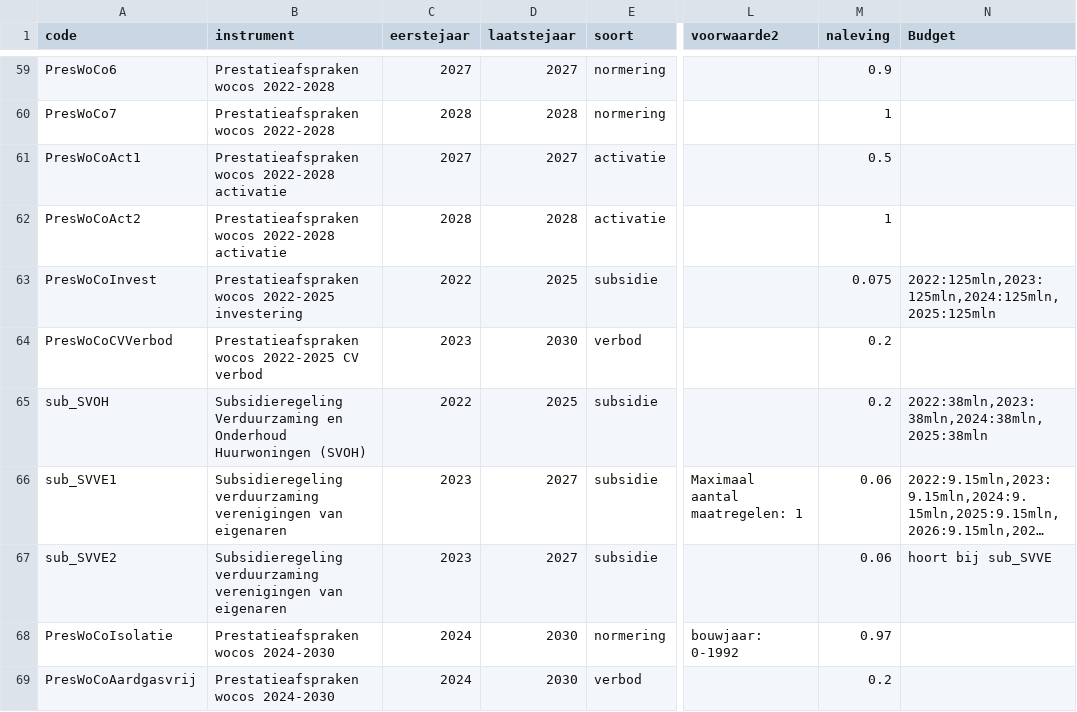
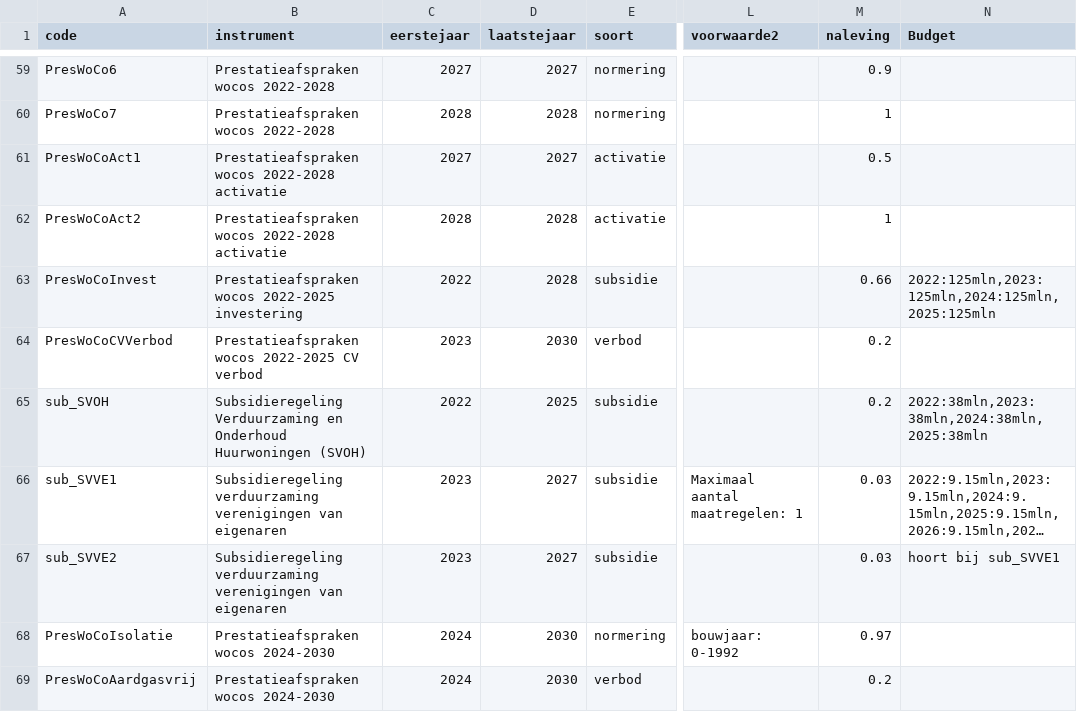
Before and after one commit to pbl-nl/model-hestia-public, a CSV file: Runs/Beleid_KEV24_V.csv, drawn as a sheet; only a part is shown, gaps mark what is left out; long unchanged cells end in …; the diff names each change by its address in the sheet, - before the commit and + after, or states it on an @@ line.

```diff
--- a/Runs/Beleid_KEV24_V.csv
+++ b/Runs/Beleid_KEV24_V.csv
-D63 (laatstejaar): 2025
+D63 (laatstejaar): 2028
-M63 (naleving): 0.075
+M63 (naleving): 0.66
-M66:M67 (naleving): 0.06
+M66:M67 (naleving): 0.03
-N67 (Budget): hoort bij sub_SVVE
+N67 (Budget): hoort bij sub_SVVE1
```
Also changed, not shown: Runs/Beleid.csv, Runs/Beleid_KEV24_VV.csv.
